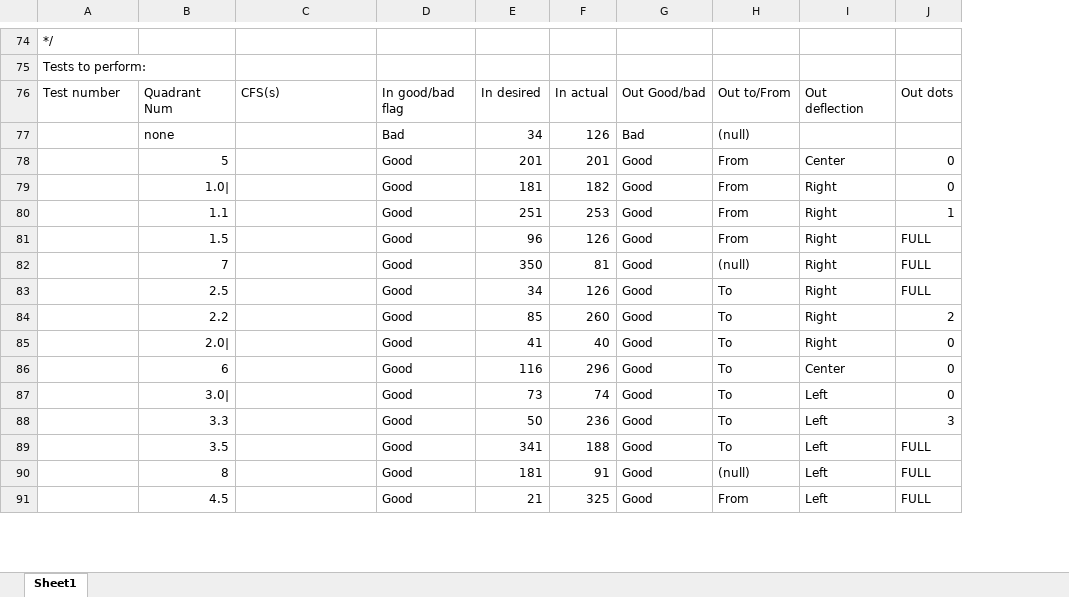
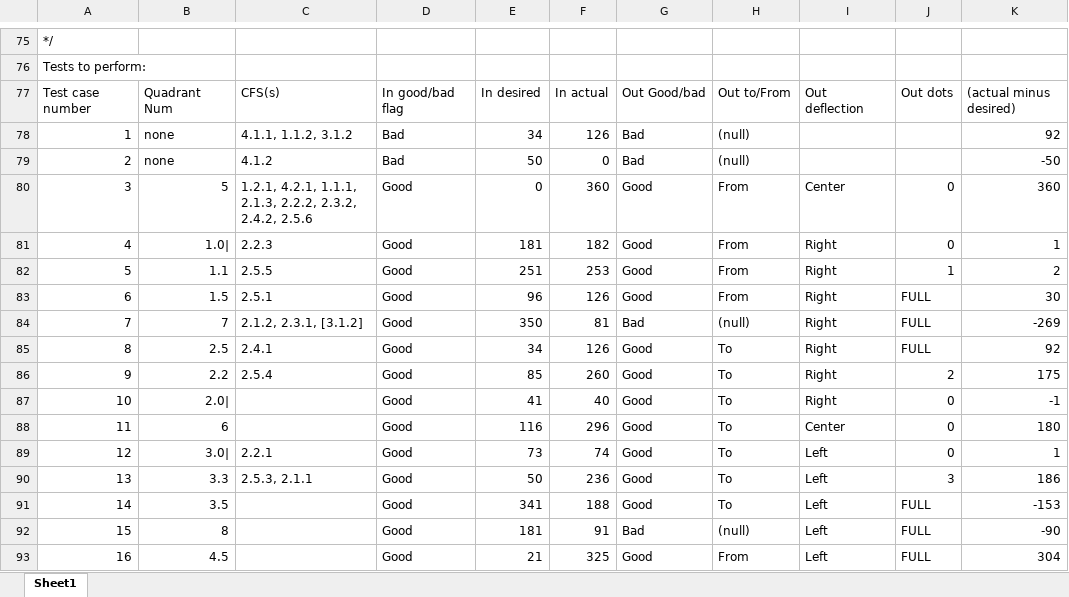
Before and after one commit to TeamFisher-ICS414/VOR, an Excel workbook: Testing plan.xlsx, sheet Sheet1, drawn as a sheet; only a part is shown, gaps mark what is left out; values as stored, in another font and other column widths than the file's, no borders; addresses are those after the commit; the diff covers the shown part only; the diff names each change by its address in the sheet, - before the commit and + after, or states it on an @@ line.

Commit message:
Add files via upload

```diff
--- a/Testing plan.xlsx (sheet Sheet1)
+++ b/Testing plan.xlsx (sheet Sheet1)
+column K, rows 77-78: (actual minus desired) | 92; rows 80-93: 360 | 1 | 2 | 30 | -269 | 92 | 175 | -1 | 180 | 1 | 186 | -153 | -90 | 304
-A77: Test number
+A77: Test case number
-A78: (empty)
+A78: 1
-C78: (empty)
+C78: 4.1.1, 1.1.2, 3.1.2
+row 79: 2 | none | 4.1.2 | Bad | 50 | 0 | Bad | (null) |  |  | -50
-A80: (empty)
+A80: 3
-C80: (empty)
+C80: 1.2.1, 4.2.1, 1.1.1, 2.1.3, 2.2.2, 2.3.2, 2.4.2, 2.5.6
-E80: 201
+E80: 0
-F80: 201
+F80: 360
-A81: (empty)
+A81: 4
-C81: (empty)
+C81: 2.2.3
-A82: (empty)
+A82: 5
-C82: (empty)
+C82: 2.5.5
-A83: (empty)
+A83: 6
-C83: (empty)
+C83: 2.5.1
-A84: (empty)
+A84: 7
-C84: (empty)
+C84: 2.1.2, 2.3.1, [3.1.2]
-G84: Good
+G84: Bad
-A85: (empty)
+A85: 8
-C85: (empty)
+C85: 2.4.1
-A86: (empty)
+A86: 9
-C86: (empty)
+C86: 2.5.4
-A87: (empty)
+A87: 10
-A88: (empty)
+A88: 11
-A89: (empty)
+A89: 12
-C89: (empty)
+C89: 2.2.1
-A90: (empty)
+A90: 13
-C90: (empty)
+C90: 2.5.3, 2.1.1
-A91: (empty)
+A91: 14
-A92: (empty)
+A92: 15
-G92: Good
+G92: Bad
-A93: (empty)
+A93: 16
```
Also changed, not shown: 1 added row and 28 edited cells elsewhere in this sheet.
